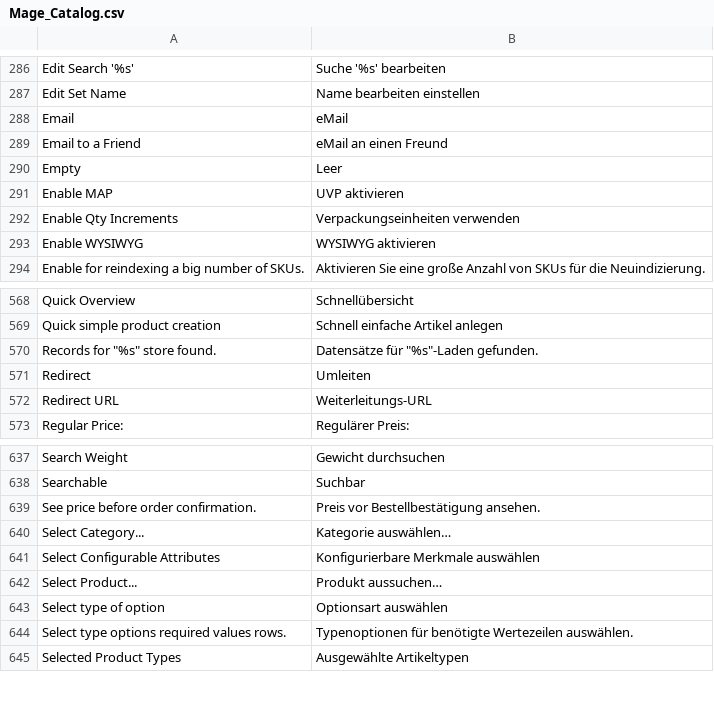
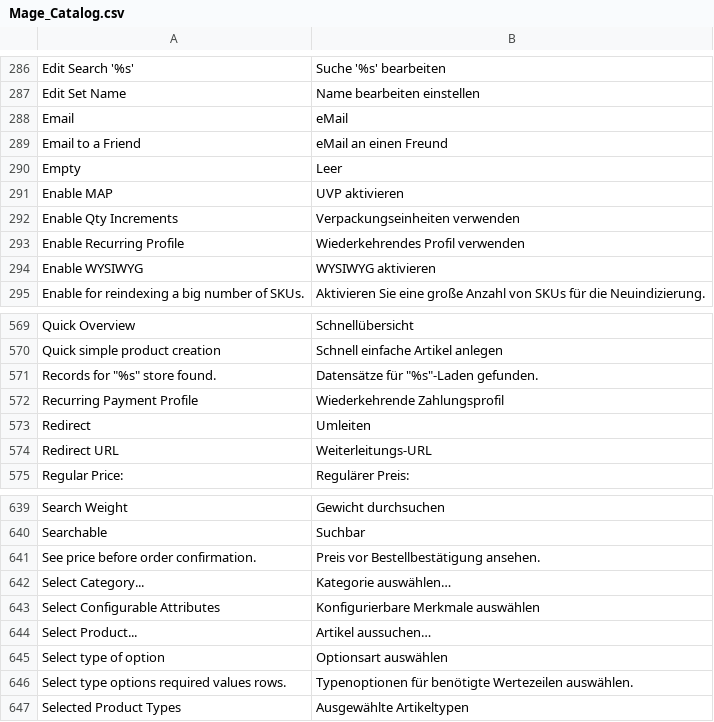
Before and after one commit to hhirsch/German_LocalePack_de_DE, a CSV file: app/locale/de_DE/Mage_Catalog.csv, drawn as a sheet; only a part is shown, gaps mark what is left out.

```diff
--- a/app/locale/de_DE/Mage_Catalog.csv
+++ b/app/locale/de_DE/Mage_Catalog.csv
@@ -292,2 +292,3 @@
 "Enable Qty Increments","Verpackungseinheiten verwenden"
+"Enable Recurring Profile","Wiederkehrendes Profil verwenden"
 "Enable WYSIWYG","WYSIWYG aktivieren"
@@ -570,2 +571,3 @@
 "Records for ""%s"" store found.","Datensätze für ""%s""-Laden gefunden."
+"Recurring Payment Profile","Wiederkehrende Zahlungsprofil"
 "Redirect","Umleiten"
@@ -641,3 +643,3 @@
 "Select Configurable Attributes ","Konfigurierbare Merkmale auswählen"
-"Select Product...","Produkt aussuchen…"
+"Select Product...","Artikel aussuchen…"
 "Select type of option","Optionsart auswählen"
```
Also changed, not shown: app/locale/de_DE/Mage_Sales.csv.
